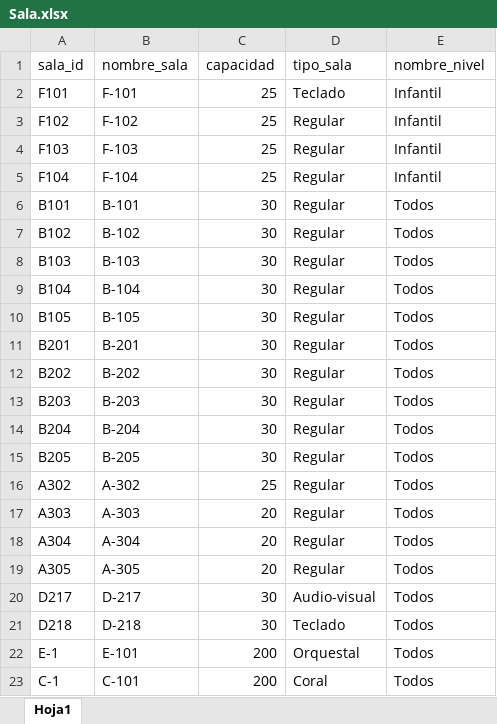
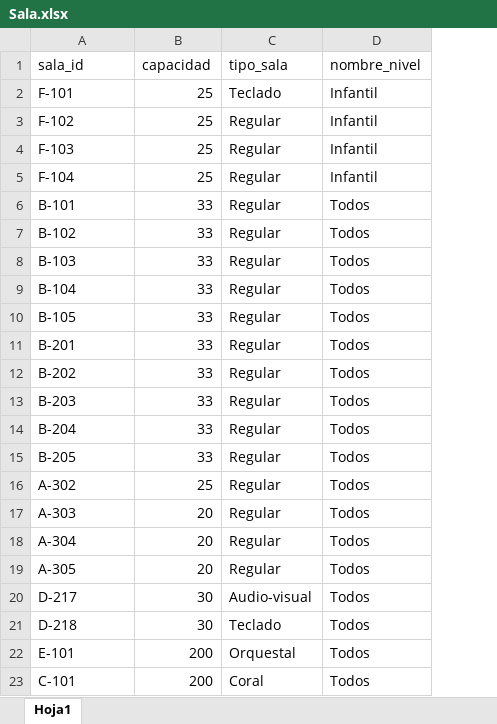
Before and after one commit to AndrewHerrada/Timetabling, an Excel workbook: db/Sala.xlsx, sheet Hoja1, drawn as a sheet; values as stored, in another font and other column widths than the file's, no borders; removed rows and columns are numbered as before the commit, all else as after; the diff names each change by its address in the sheet, - before the commit and + after, or states it on an @@ line.

```diff
--- a/db/Sala.xlsx (sheet Hoja1)
+++ b/db/Sala.xlsx (sheet Hoja1)
-column A (sala_id), rows 2-23: F101 | F102 | F103 | F104 | B101 | B102 | B103 | B104 | B105 | B201 | B202 | B203 | B204 | B205 | A302 | A303 | A304 | A305 | D217 | D218 | E-1 | C-1
-A1: nombre_sala
+A1: sala_id
-B6:B15 (capacidad): 30
+B6:B15 (capacidad): 33
```
Also changed, not shown: db/Clase.xlsx, 19 other files.
